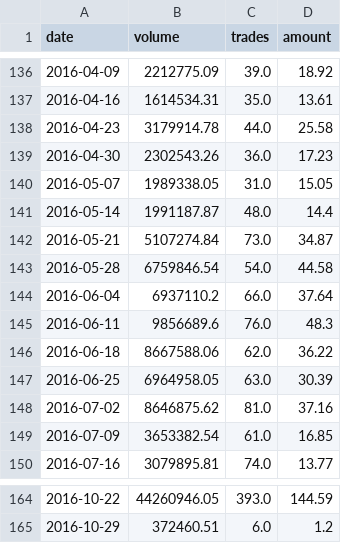
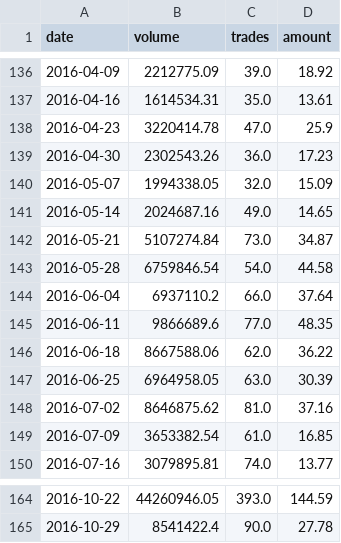
Before and after one commit to localbtc/localbtc.github.io, a CSV file: localbitcoins-ngn.csv, drawn as a sheet; only a part is shown, gaps mark what is left out; the diff covers the shown part only.

Commit message:
updated trade data

```diff
--- a/localbitcoins-ngn.csv
+++ b/localbitcoins-ngn.csv
@@ -137,6 +137,6 @@ date,volume,trades,amount
 2016-04-16,1614534.31,35.0,13.61
-2016-04-23,3179914.78,44.0,25.58
+2016-04-23,3220414.78,47.0,25.9
 2016-04-30,2302543.26,36.0,17.23
-2016-05-07,1989338.05,31.0,15.05
-2016-05-14,1991187.87,48.0,14.4
+2016-05-07,1994338.05,32.0,15.09
+2016-05-14,2024687.16,49.0,14.65
 2016-05-21,5107274.84,73.0,34.87
@@ -144,3 +144,3 @@ date,volume,trades,amount
 2016-06-04,6937110.2,66.0,37.64
-2016-06-11,9856689.6,76.0,48.3
+2016-06-11,9866689.6,77.0,48.35
 2016-06-18,8667588.06,62.0,36.22
@@ -164,2 +164,2 @@ date,volume,trades,amount
 2016-10-22,44260946.05,393.0,144.59
-2016-10-29,372460.51,6.0,1.2
+2016-10-29,8541422.4,90.0,27.78
```
Also changed, not shown: 30 edited cells elsewhere in this file, 1 other file.
